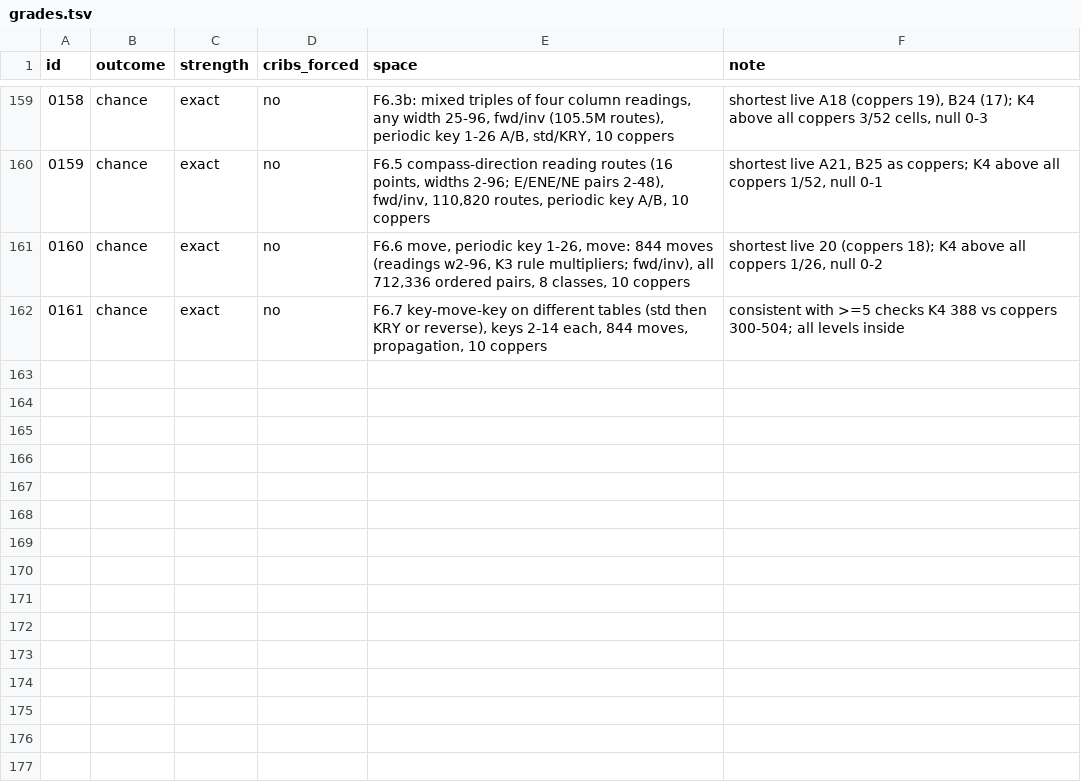
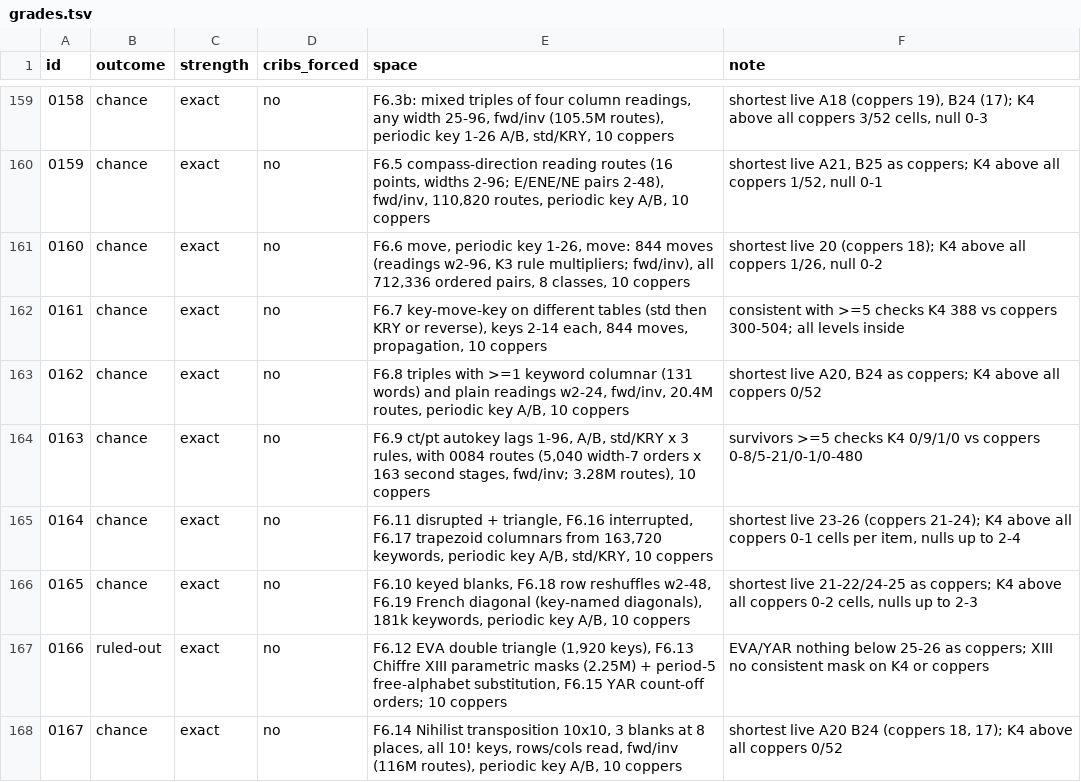
Before and after one commit to akaalias/k4, a TSV file: grades.tsv, drawn as a sheet; only a part is shown, gaps mark what is left out.

```diff
--- a/grades.tsv
+++ b/grades.tsv
@@ -162 +162,7 @@ id	outcome	strength	cribs_forced	space	note
 0161	chance	exact	no	F6.7 key-move-key on different tables (std then KRY or reverse), keys 2-14 each, 844 moves, propagation, 10 coppers	consistent with >=5 checks K4 388 vs coppers 300-504; all levels inside
+0162	chance	exact	no	F6.8 triples with >=1 keyword columnar (131 words) and plain readings w2-24, fwd/inv, 20.4M routes, periodic key A/B, 10 coppers	shortest live A20, B24 as coppers; K4 above all coppers 0/52
+0163	chance	exact	no	F6.9 ct/pt autokey lags 1-96, A/B, std/KRY x 3 rules, with 0084 routes (5,040 width-7 orders x 163 second stages, fwd/inv; 3.28M routes), 10 coppers	survivors >=5 checks K4 0/9/1/0 vs coppers 0-8/5-21/0-1/0-480
+0164	chance	exact	no	F6.11 disrupted + triangle, F6.16 interrupted, F6.17 trapezoid columnars from 163,720 keywords, periodic key A/B, std/KRY, 10 coppers	shortest live 23-26 (coppers 21-24); K4 above all coppers 0-1 cells per item, nulls up to 2-4
+0165	chance	exact	no	F6.10 keyed blanks, F6.18 row reshuffles w2-48, F6.19 French diagonal (key-named diagonals), 181k keywords, periodic key A/B, 10 coppers	shortest live 21-22/24-25 as coppers; K4 above all coppers 0-2 cells, nulls up to 2-3
+0166	ruled-out	exact	no	F6.12 EVA double triangle (1,920 keys), F6.13 Chiffre XIII parametric masks (2.25M) + period-5 free-alphabet substitution, F6.15 YAR count-off orders; 10 coppers	EVA/YAR nothing below 25-26 as coppers; XIII no consistent mask on K4 or coppers
+0167	chance	exact	no	F6.14 Nihilist transposition 10x10, 3 blanks at 8 places, all 10! keys, rows/cols read, fwd/inv (116M routes), periodic key A/B, 10 coppers	shortest live A20 B24 (coppers 18, 17); K4 above all coppers 0/52
```
Also changed, not shown: 23 other files.
